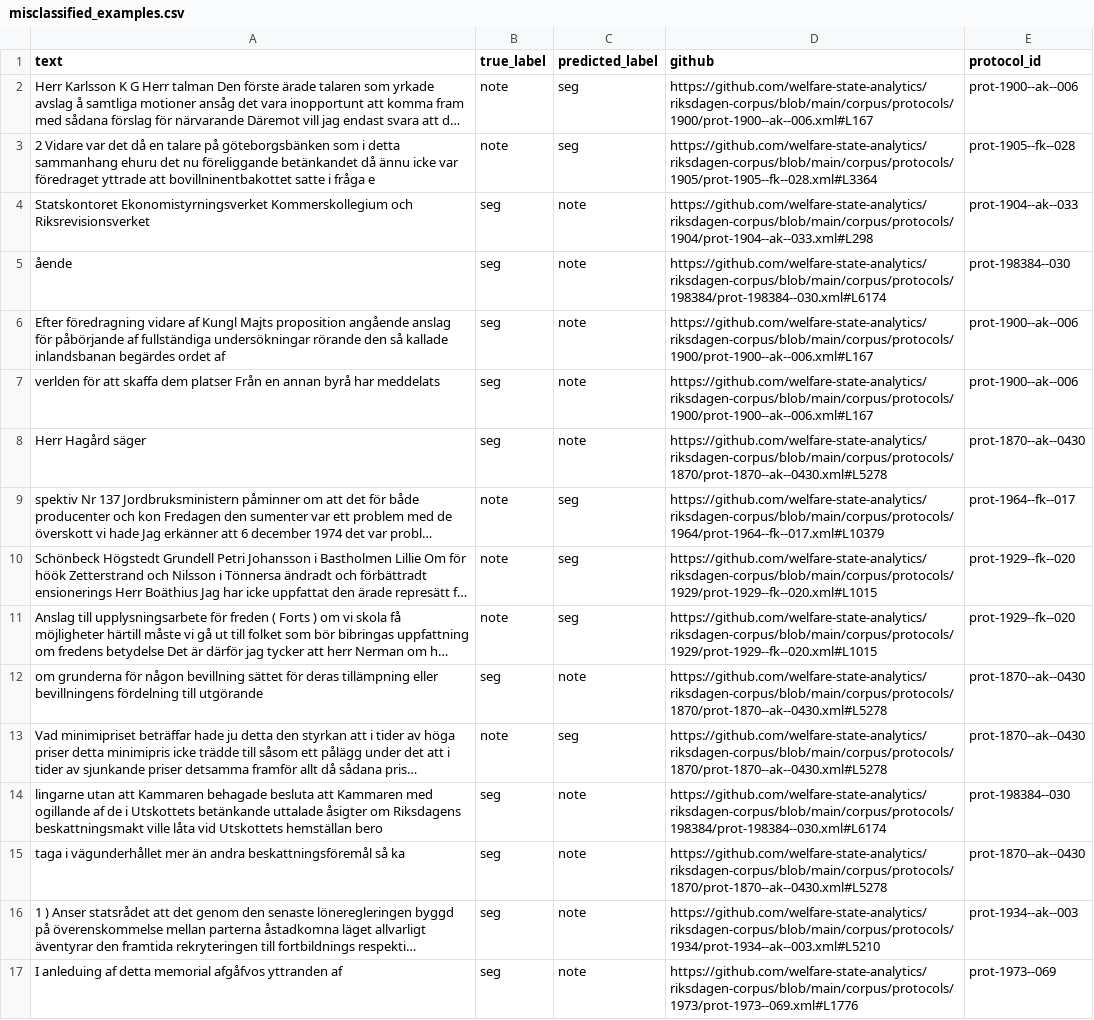
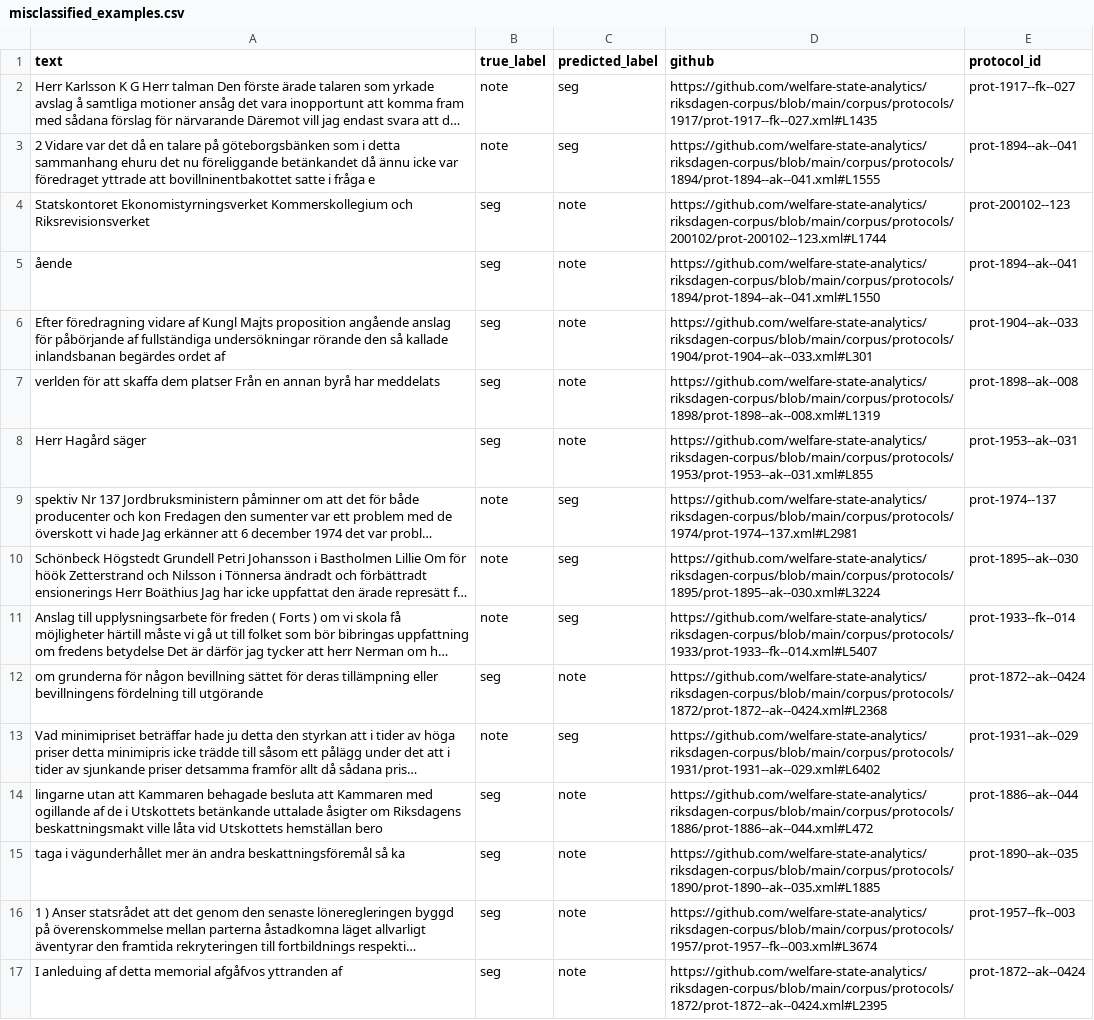
Before and after one commit to welfare-state-analytics/bert-riksdagen-classifier, a CSV file: data/misclassified_examples.csv, drawn as a sheet; only a part is shown; long unchanged cells end in …; the diff covers the shown part only; the diff names each change by its address in the sheet, - before the commit and + after, or states it on an @@ line.

```diff
--- a/data/misclassified_examples.csv
+++ b/data/misclassified_examples.csv
-D2 (github): https://github.com/welfare-state-analytics/riksdagen-corpus/blob/main/corpus/protocols/1900/prot-1900--ak--006.xml#L167
+D2 (github): https://github.com/welfare-state-analytics/riksdagen-corpus/blob/main/corpus/protocols/1917/prot-1917--fk--027.xml#L1435
-E2 (protocol_id): prot-1900--ak--006
+E2 (protocol_id): prot-1917--fk--027
-D3 (github): https://github.com/welfare-state-analytics/riksdagen-corpus/blob/main/corpus/protocols/1905/prot-1905--fk--028.xml#L3364
+D3 (github): https://github.com/welfare-state-analytics/riksdagen-corpus/blob/main/corpus/protocols/1894/prot-1894--ak--041.xml#L1555
-E3 (protocol_id): prot-1905--fk--028
+E3 (protocol_id): prot-1894--ak--041
-D4 (github): https://github.com/welfare-state-analytics/riksdagen-corpus/blob/main/corpus/protocols/1904/prot-1904--ak--033.xml#L298
+D4 (github): https://github.com/welfare-state-analytics/riksdagen-corpus/blob/main/corpus/protocols/200102/prot-200102--123.xml#L1744
-E4 (protocol_id): prot-1904--ak--033
+E4 (protocol_id): prot-200102--123
-D5 (github): https://github.com/welfare-state-analytics/riksdagen-corpus/blob/main/corpus/protocols/198384/prot-198384--030.xml#L6174
+D5 (github): https://github.com/welfare-state-analytics/riksdagen-corpus/blob/main/corpus/protocols/1894/prot-1894--ak--041.xml#L1550
-E5 (protocol_id): prot-198384--030
+E5 (protocol_id): prot-1894--ak--041
-D6 (github): https://github.com/welfare-state-analytics/riksdagen-corpus/blob/main/corpus/protocols/1900/prot-1900--ak--006.xml#L167
+D6 (github): https://github.com/welfare-state-analytics/riksdagen-corpus/blob/main/corpus/protocols/1904/prot-1904--ak--033.xml#L301
-E6 (protocol_id): prot-1900--ak--006
+E6 (protocol_id): prot-1904--ak--033
-D7 (github): https://github.com/welfare-state-analytics/riksdagen-corpus/blob/main/corpus/protocols/1900/prot-1900--ak--006.xml#L167
+D7 (github): https://github.com/welfare-state-analytics/riksdagen-corpus/blob/main/corpus/protocols/1898/prot-1898--ak--008.xml#L1319
-E7 (protocol_id): prot-1900--ak--006
+E7 (protocol_id): prot-1898--ak--008
-D8 (github): https://github.com/welfare-state-analytics/riksdagen-corpus/blob/main/corpus/protocols/1870/prot-1870--ak--0430.xml#L5278
+D8 (github): https://github.com/welfare-state-analytics/riksdagen-corpus/blob/main/corpus/protocols/1953/prot-1953--ak--031.xml#L855
-E8 (protocol_id): prot-1870--ak--0430
+E8 (protocol_id): prot-1953--ak--031
-D9 (github): https://github.com/welfare-state-analytics/riksdagen-corpus/blob/main/corpus/protocols/1964/prot-1964--fk--017.xml#L10379
+D9 (github): https://github.com/welfare-state-analytics/riksdagen-corpus/blob/main/corpus/protocols/1974/prot-1974--137.xml#L2981
-E9 (protocol_id): prot-1964--fk--017
+E9 (protocol_id): prot-1974--137
-D10 (github): https://github.com/welfare-state-analytics/riksdagen-corpus/blob/main/corpus/protocols/1929/prot-1929--fk--020.xml#L1015
+D10 (github): https://github.com/welfare-state-analytics/riksdagen-corpus/blob/main/corpus/protocols/1895/prot-1895--ak--030.xml#L3224
-E10 (protocol_id): prot-1929--fk--020
+E10 (protocol_id): prot-1895--ak--030
-D11 (github): https://github.com/welfare-state-analytics/riksdagen-corpus/blob/main/corpus/protocols/1929/prot-1929--fk--020.xml#L1015
+D11 (github): https://github.com/welfare-state-analytics/riksdagen-corpus/blob/main/corpus/protocols/1933/prot-1933--fk--014.xml#L5407
-E11 (protocol_id): prot-1929--fk--020
+E11 (protocol_id): prot-1933--fk--014
-D12 (github): https://github.com/welfare-state-analytics/riksdagen-corpus/blob/main/corpus/protocols/1870/prot-1870--ak--0430.xml#L5278
+D12 (github): https://github.com/welfare-state-analytics/riksdagen-corpus/blob/main/corpus/protocols/1872/prot-1872--ak--0424.xml#L2368
-E12 (protocol_id): prot-1870--ak--0430
+E12 (protocol_id): prot-1872--ak--0424
-D13 (github): https://github.com/welfare-state-analytics/riksdagen-corpus/blob/main/corpus/protocols/1870/prot-1870--ak--0430.xml#L5278
+D13 (github): https://github.com/welfare-state-analytics/riksdagen-corpus/blob/main/corpus/protocols/1931/prot-1931--ak--029.xml#L6402
-E13 (protocol_id): prot-1870--ak--0430
+E13 (protocol_id): prot-1931--ak--029
-D14 (github): https://github.com/welfare-state-analytics/riksdagen-corpus/blob/main/corpus/protocols/198384/prot-198384--030.xml#L6174
+D14 (github): https://github.com/welfare-state-analytics/riksdagen-corpus/blob/main/corpus/protocols/1886/prot-1886--ak--044.xml#L472
-E14 (protocol_id): prot-198384--030
+E14 (protocol_id): prot-1886--ak--044
-D15 (github): https://github.com/welfare-state-analytics/riksdagen-corpus/blob/main/corpus/protocols/1870/prot-1870--ak--0430.xml#L5278
+D15 (github): https://github.com/welfare-state-analytics/riksdagen-corpus/blob/main/corpus/protocols/1890/prot-1890--ak--035.xml#L1885
-E15 (protocol_id): prot-1870--ak--0430
+E15 (protocol_id): prot-1890--ak--035
-D16 (github): https://github.com/welfare-state-analytics/riksdagen-corpus/blob/main/corpus/protocols/1934/prot-1934--ak--003.xml#L5210
+D16 (github): https://github.com/welfare-state-analytics/riksdagen-corpus/blob/main/corpus/protocols/1957/prot-1957--fk--003.xml#L3674
-E16 (protocol_id): prot-1934--ak--003
+E16 (protocol_id): prot-1957--fk--003
-D17 (github): https://github.com/welfare-state-analytics/riksdagen-corpus/blob/main/corpus/protocols/1973/prot-1973--069.xml#L1776
+D17 (github): https://github.com/welfare-state-analytics/riksdagen-corpus/blob/main/corpus/protocols/1872/prot-1872--ak--0424.xml#L2395
-E17 (protocol_id): prot-1973--069
+E17 (protocol_id): prot-1872--ak--0424
```
Also changed, not shown: 72 edited cells elsewhere in this file, 1 other file.
